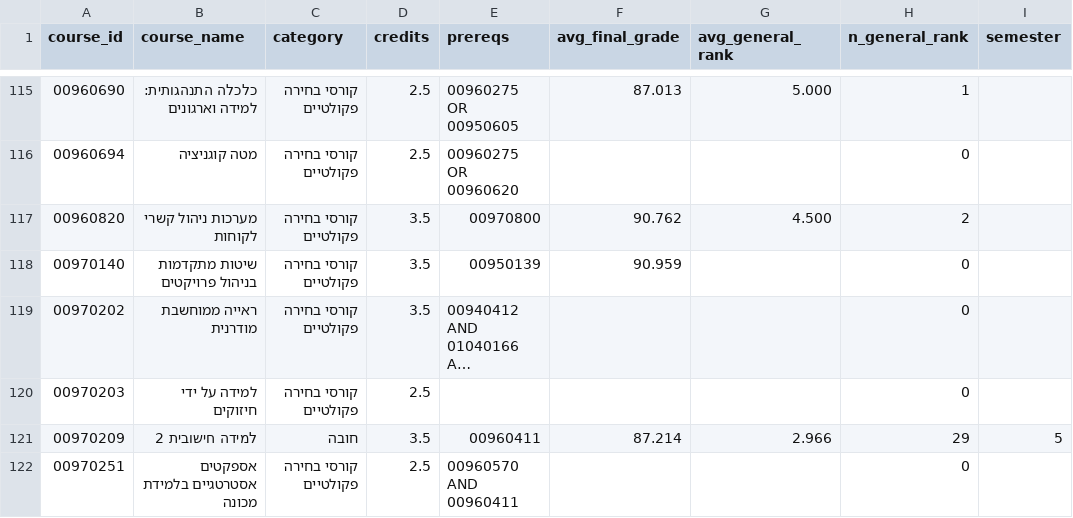
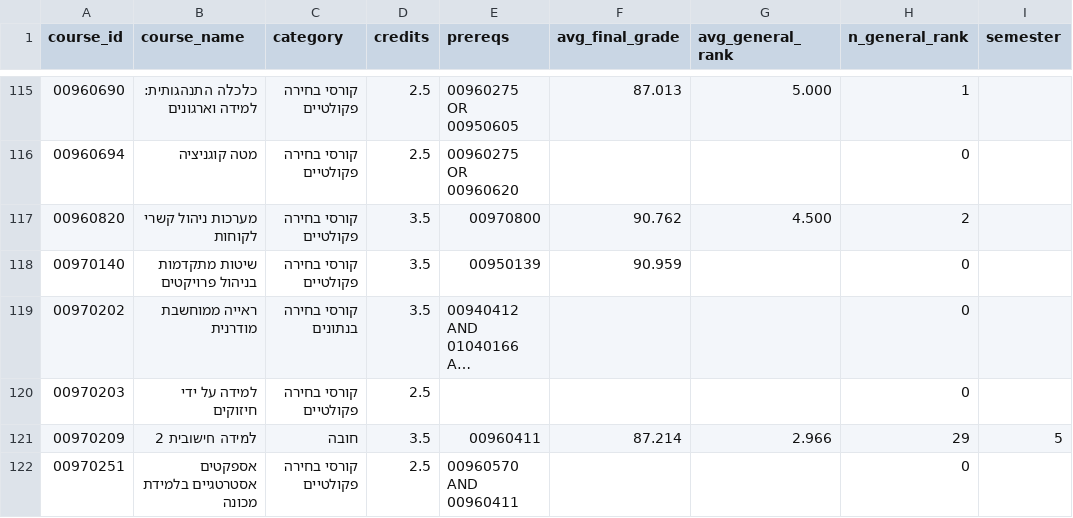
Before and after one commit to ArielFrid24/technion-tracker, a CSV file: courses_labeled.csv, drawn as a sheet; only a part is shown, gaps mark what is left out; long unchanged cells end in …; the diff names each change by its address in the sheet, - before the commit and + after, or states it on an @@ line.

```diff
--- a/courses_labeled.csv
+++ b/courses_labeled.csv
-C119 (category): קורסי בחירה פקולטיים
+C119 (category): קורסי בחירה בנתונים
```
Also changed, not shown: ui/public/courses_labeled.csv, 5 other files.
